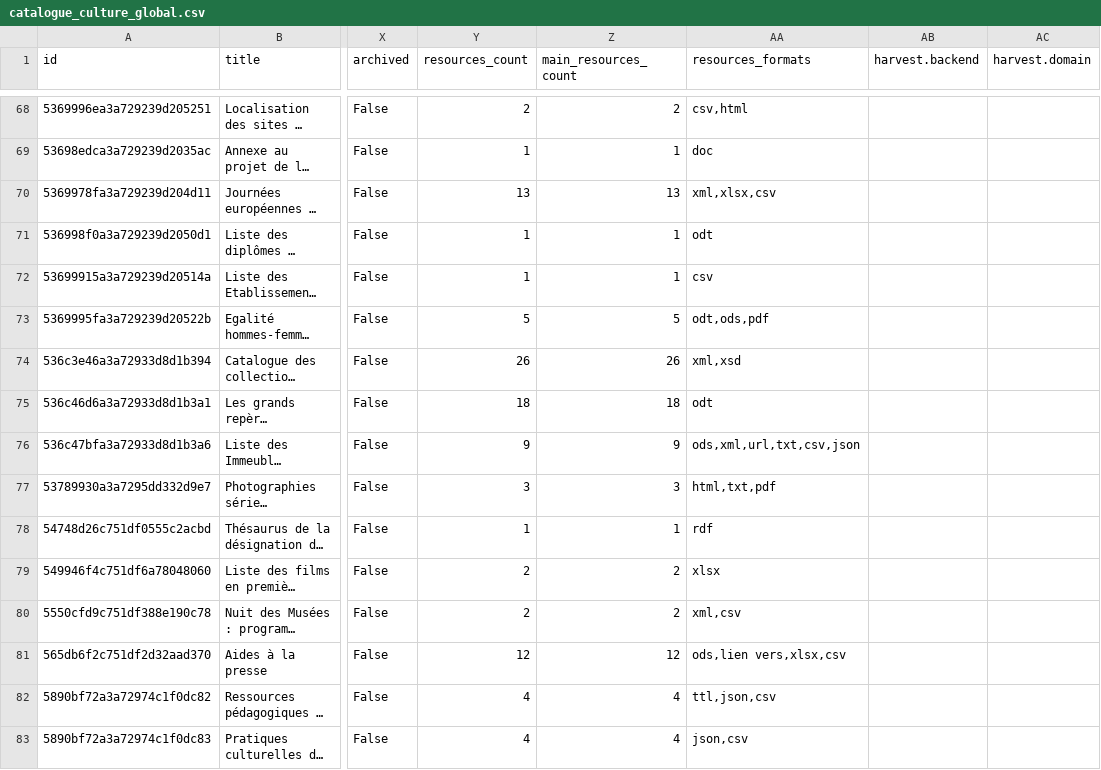
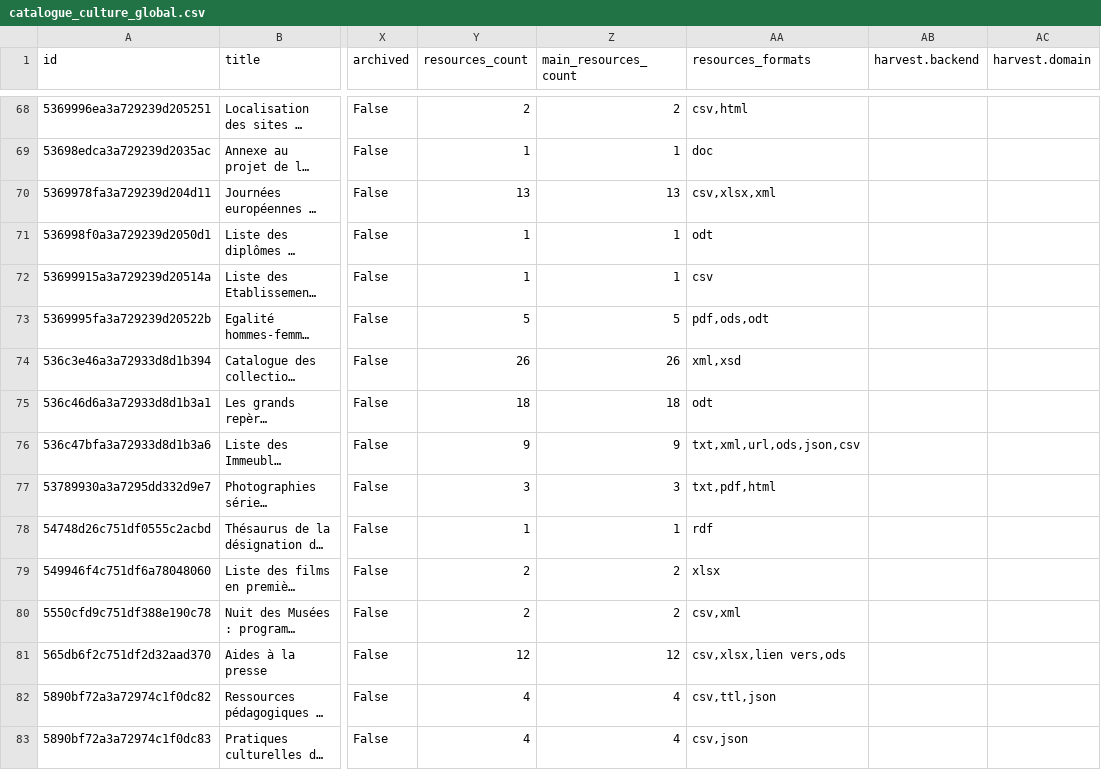
Before and after one commit to culturegouv/donnees-ouvertes, a CSV file: data/catalogue_culture_global.csv, drawn as a sheet; only a part is shown, gaps mark what is left out; long unchanged cells end in …; the diff covers the shown part only; the diff names each change by its address in the sheet, - before the commit and + after, or states it on an @@ line.

```diff
--- a/data/catalogue_culture_global.csv
+++ b/data/catalogue_culture_global.csv
-AA70 (resources_formats): xml,xlsx,csv
+AA70 (resources_formats): csv,xlsx,xml
-AA73 (resources_formats): odt,ods,pdf
+AA73 (resources_formats): pdf,ods,odt
-AA76 (resources_formats): ods,xml,url,txt,csv,json
+AA76 (resources_formats): txt,xml,url,ods,json,csv
-AA77 (resources_formats): html,txt,pdf
+AA77 (resources_formats): txt,pdf,html
-AA80 (resources_formats): xml,csv
+AA80 (resources_formats): csv,xml
-AA81 (resources_formats): ods,lien vers,xlsx,csv
+AA81 (resources_formats): csv,xlsx,lien vers,ods
-AA82 (resources_formats): ttl,json,csv
+AA82 (resources_formats): csv,ttl,json
-AA83 (resources_formats): json,csv
+AA83 (resources_formats): csv,json
```
Also changed, not shown: 148 edited cells elsewhere in this file, data/catalogue_culture_global_stats.csv, 1 other file.
